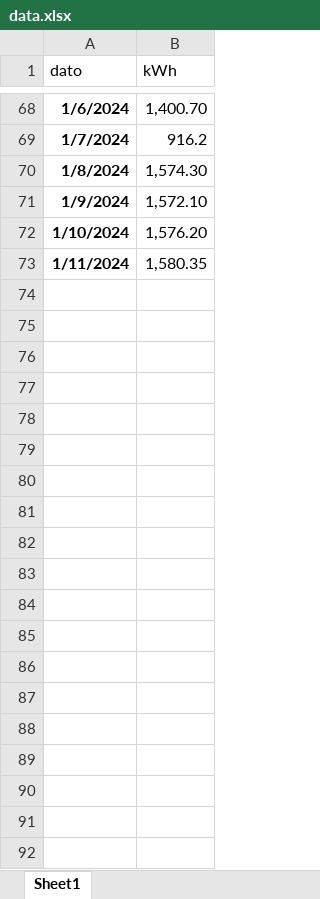
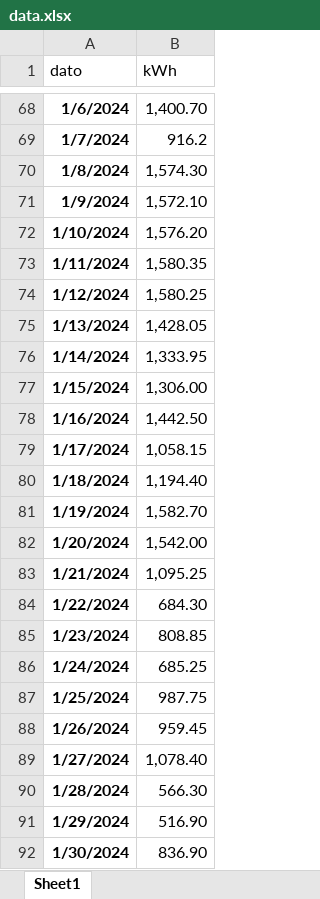
Before and after one commit to magnesyljuasen/streamlit-kolbotn, an Excel workbook: src/data/elforbruk/data.xlsx, sheet Sheet1, drawn as a sheet; only a part is shown, gaps mark what is left out; values as stored, in another font and other column widths than the file's, no borders; the diff names each change by its address in the sheet, - before the commit and + after, or states it on an @@ line.

```diff
--- a/src/data/elforbruk/data.xlsx (sheet Sheet1)
+++ b/src/data/elforbruk/data.xlsx (sheet Sheet1)
+row 74: 1/12/2024 | 1,580.25
+row 75: 1/13/2024 | 1,428.05
+row 76: 1/14/2024 | 1,333.95
+row 77: 1/15/2024 | 1,306.00
+row 78: 1/16/2024 | 1,442.50
+row 79: 1/17/2024 | 1,058.15
+row 80: 1/18/2024 | 1,194.40
+row 81: 1/19/2024 | 1,582.70
+row 82: 1/20/2024 | 1,542.00
+row 83: 1/21/2024 | 1,095.25
+row 84: 1/22/2024 | 684.30
+row 85: 1/23/2024 | 808.85
+row 86: 1/24/2024 | 685.25
+row 87: 1/25/2024 | 987.75
+row 88: 1/26/2024 | 959.45
+row 89: 1/27/2024 | 1,078.40
+row 90: 1/28/2024 | 566.30
+row 91: 1/29/2024 | 516.90
+row 92: 1/30/2024 | 836.90
```
Also changed, not shown: 1 other file.
